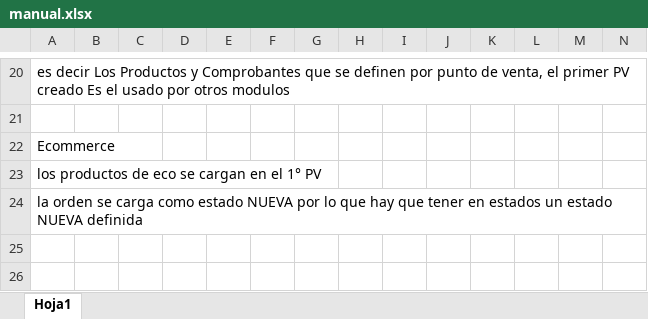
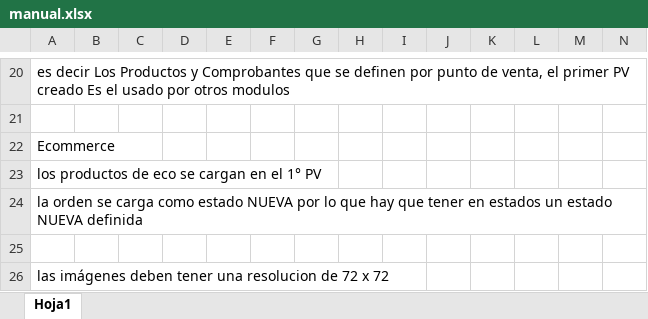
Before and after one commit to javierpazz/proyectotypeteslo, an Excel workbook: manual.xlsx, sheet Hoja1, drawn as a sheet; only a part is shown, gaps mark what is left out; values as stored, in another font and other column widths than the file's, no borders; charts and pictures not drawn; rows hold the shown columns only; the diff names each change by its address in the sheet, - before the commit and + after, or states it on an @@ line.

```diff
--- a/manual.xlsx (sheet Hoja1)
+++ b/manual.xlsx (sheet Hoja1)
+row 25: (empty)
+row 26: las imágenes deben tener una resolucion de 72 x 72
```
Also changed, not shown: charts or pictures, 3 other files.
